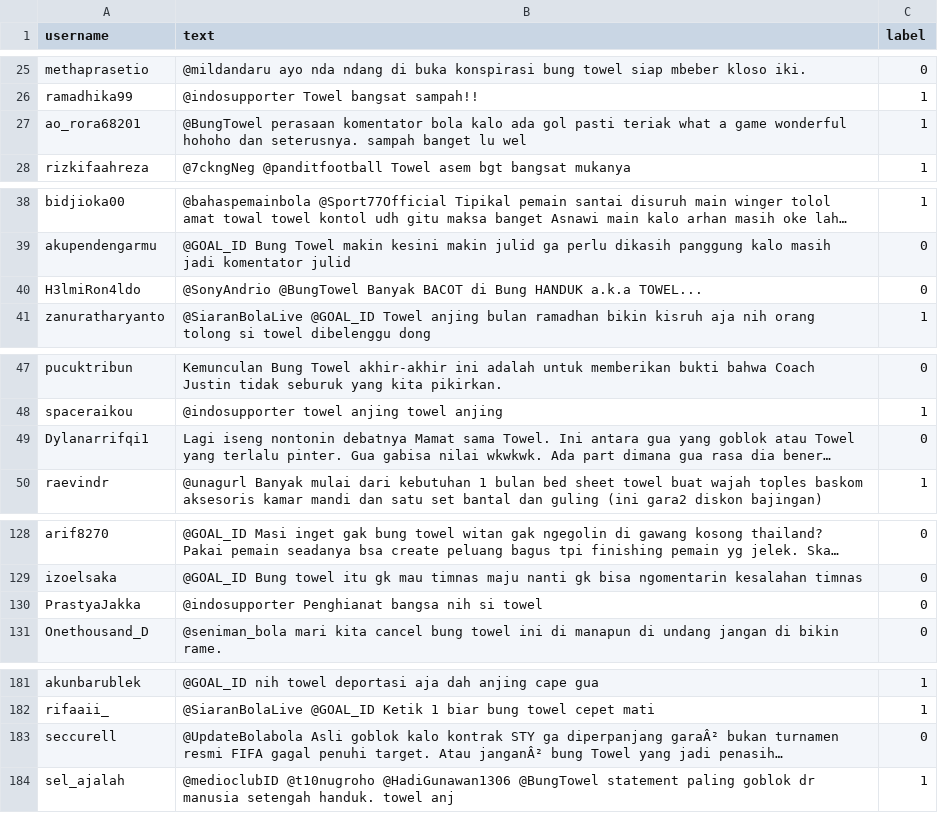
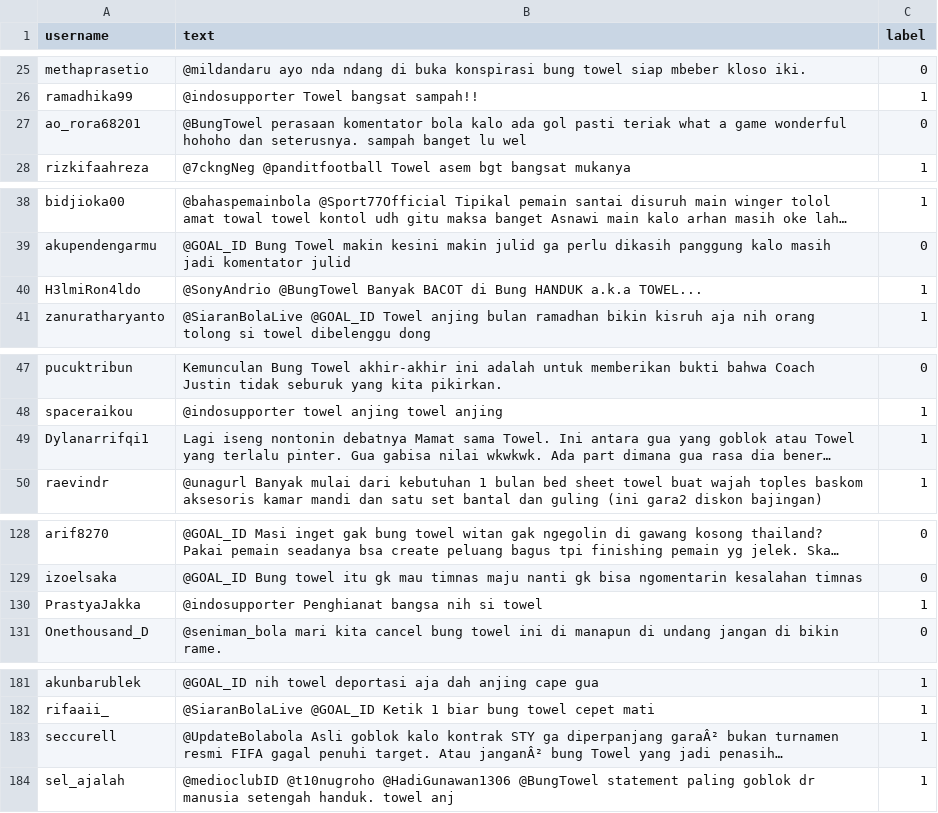
Before and after one commit to dadereindraf/website, a CSV file: uploads/datasetBungTowel.csv, drawn as a sheet; only a part is shown, gaps mark what is left out; long unchanged cells end in …; the diff covers the shown part only; the diff names each change by its address in the sheet, - before the commit and + after, or states it on an @@ line.

```diff
--- a/uploads/datasetBungTowel.csv
+++ b/uploads/datasetBungTowel.csv
-C27 (label): 1
+C27 (label): 0
-C40 (label): 0
+C40 (label): 1
-C49 (label): 0
+C49 (label): 1
-C130 (label): 0
+C130 (label): 1
-C183 (label): 0
+C183 (label): 1
```
Also changed, not shown: 7 edited cells elsewhere in this file, 7 other files.
